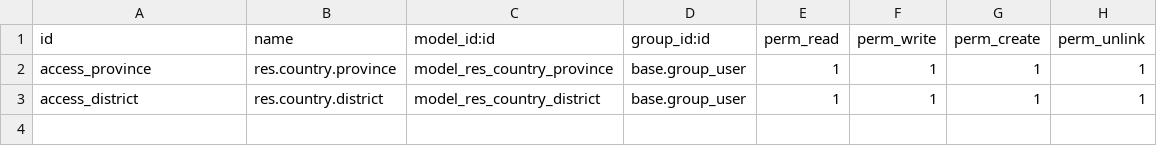
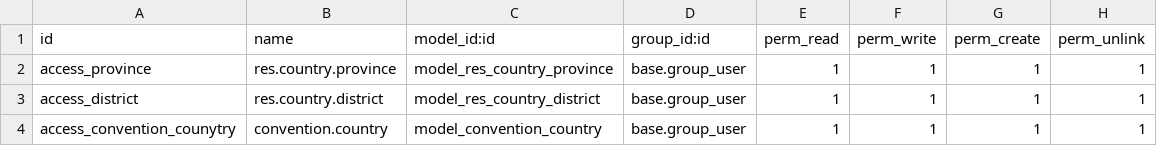
Before and after one commit to edanpiro/l10n_pe_toponyms, a CSV file: security/ir.model.access.csv, drawn as a sheet.

Commit message:
add security line object convention country

```diff
--- a/security/ir.model.access.csv
+++ b/security/ir.model.access.csv
@@ -3 +3,2 @@ access_province,res.country.province,model_res_country_province,base.group_user,
 access_district,res.country.district,model_res_country_district,base.group_user,1,1,1,1
+access_convention_counytry,convention.country,model_convention_country,base.group_user,1,1,1,1
```
